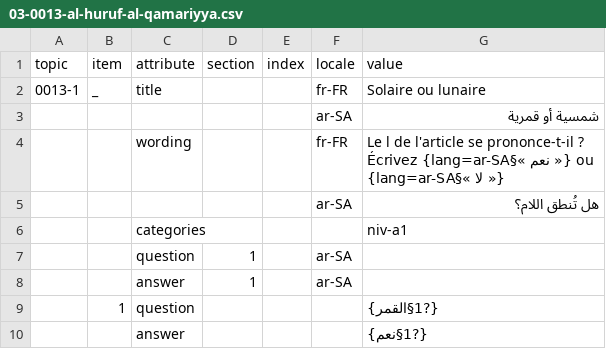
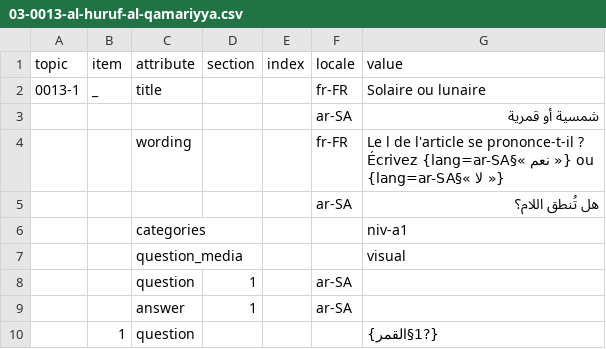
Before and after one commit to guillaume-ollivier/guillaume-ollivier-superparrot-dictionary-fr-gram-ar, a CSV file: exercises/03-al-tarif/03-0013-al-huruf-al-qamariyya.csv, drawn as a sheet; only a part is shown; the shorter side is filled out with more unchanged rows; the diff names each change by its address in the sheet, - before the commit and + after, or states it on an @@ line.

```diff
--- a/exercises/03-al-tarif/03-0013-al-huruf-al-qamariyya.csv
+++ b/exercises/03-al-tarif/03-0013-al-huruf-al-qamariyya.csv
+row 7:  |  | question_media |  |  |  | visual
```
Also changed, not shown: exercises/01-al-abjadiyya/01-0001-alif-ba-ta-tha.csv, exercises/01-al-abjadiyya/02-0002-jim-ha-kha-dal-ra.csv, 18 other files.
